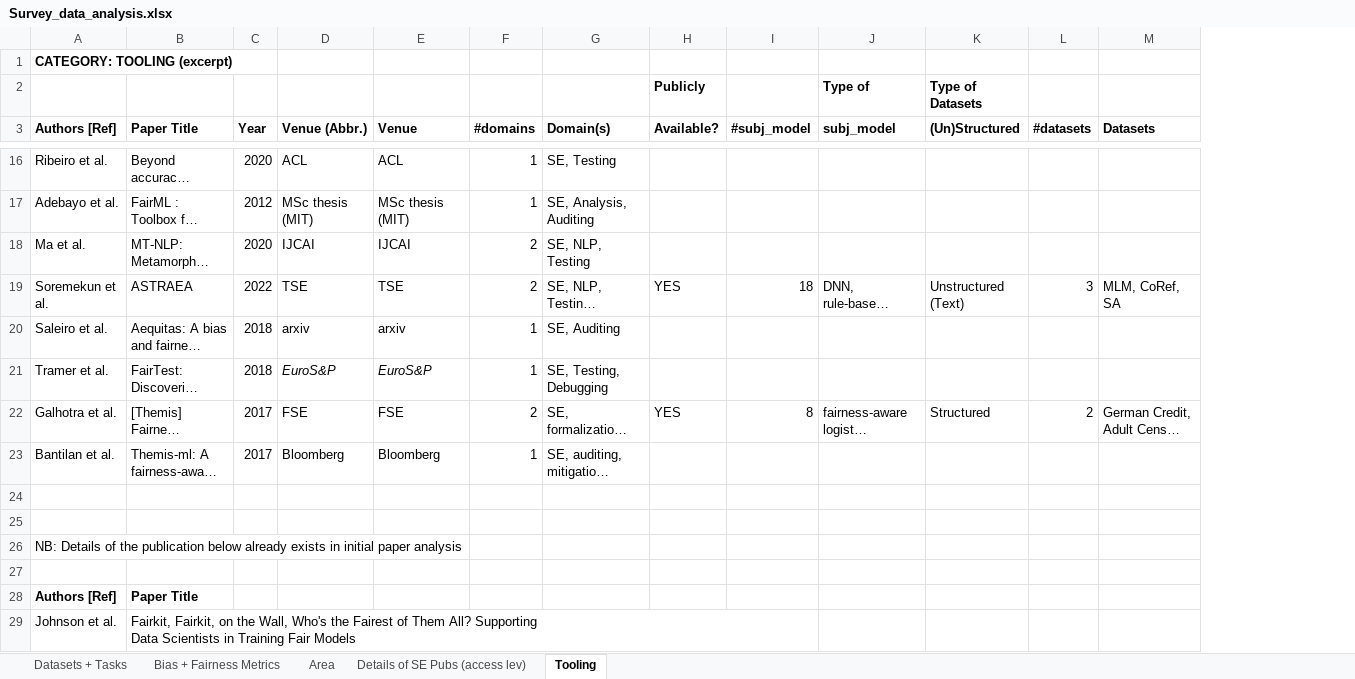
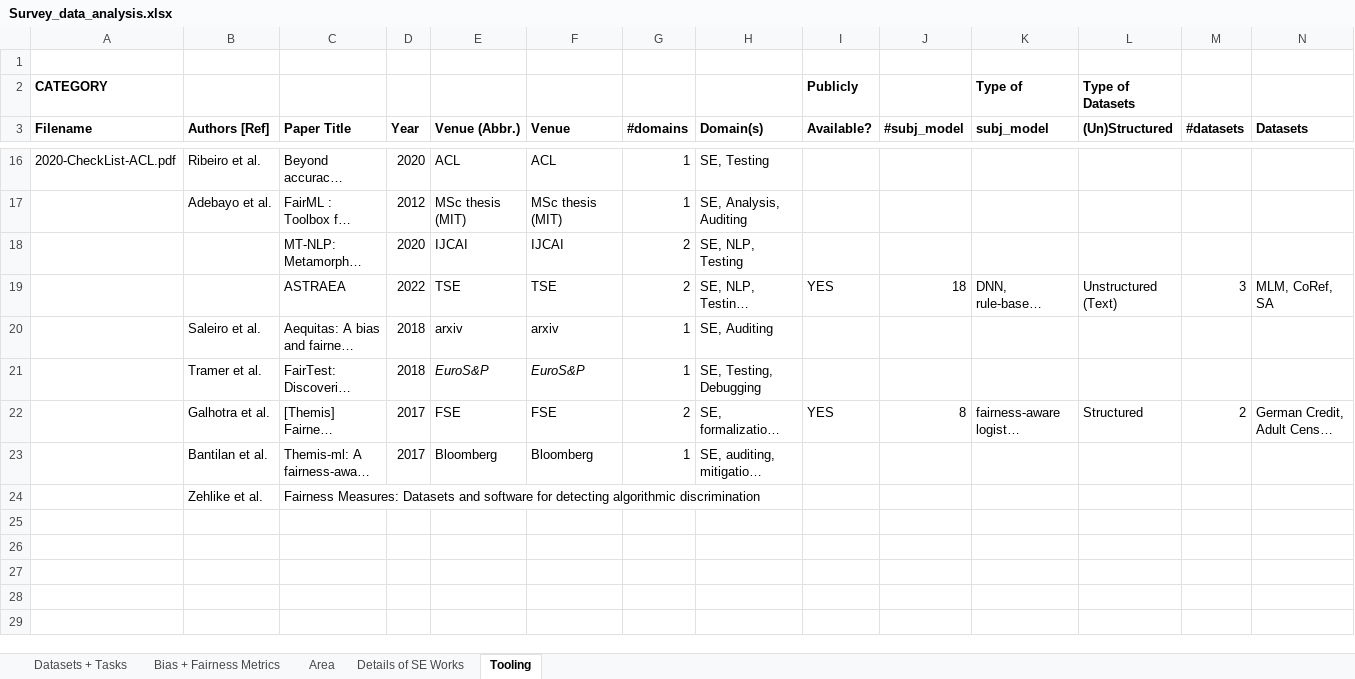
Before and after one commit to ezekiel-soremekun/Software-Fairness-Analysis, an Excel workbook: raw_data_analysis_and_charts/Survey_data_analysis.xlsx, sheet Tooling, drawn as a sheet; only a part is shown, gaps mark what is left out; long unchanged cells end in …; values as stored, in another font and other column widths than the file's, no borders; charts and pictures and conditional formats not drawn; removed rows and columns are numbered as before the commit, all else as after; rows hold the shown columns only; ↵ is a line break in a cell; the diff covers the shown part only; the diff names each change by its address in the sheet, - before the commit and + after, or states it on an @@ line.

```diff
--- a/raw_data_analysis_and_charts/Survey_data_analysis.xlsx (sheet Tooling)
+++ b/raw_data_analysis_and_charts/Survey_data_analysis.xlsx (sheet Tooling)
-sheet tab: Details of SE Pubs (access lev)
+sheet tab: Details of SE Works
+column A (Filename), row 2: CATEGORY; row 16: 2020-CheckList-ACL.pdf
-B1 (Authors [Ref]): CATEGORY: TOOLING (excerpt)
+B1 (Authors [Ref]): (empty)
-B18 (Authors [Ref]): Ma et al.
+B18 (Authors [Ref]): (empty)
-B19 (Authors [Ref]): Soremekun et al.
+B19 (Authors [Ref]): (empty)
+row 24:  | Zehlike et al. | Fairness Measures: Datasets and software for detecting algorithmic discrimination
-row 26: NB: Details of the publication below already exists in initial paper analysis
-row 28: Authors [Ref] | Paper Title
+row 28: (empty)
-row 29: Johnson et al. | Fairkit, Fairkit, on the Wall, Who's the Fairest of Them All? Supporting ↵ Data Scientists in Training Fair Models
+row 29: (empty)
```
Also changed, not shown: 13 added rows elsewhere in this sheet, sheet Details of SE Works, charts or pictures, raw_data_analysis_and_charts/Fairness_Paper_Details.xlsx, 1 other file.
